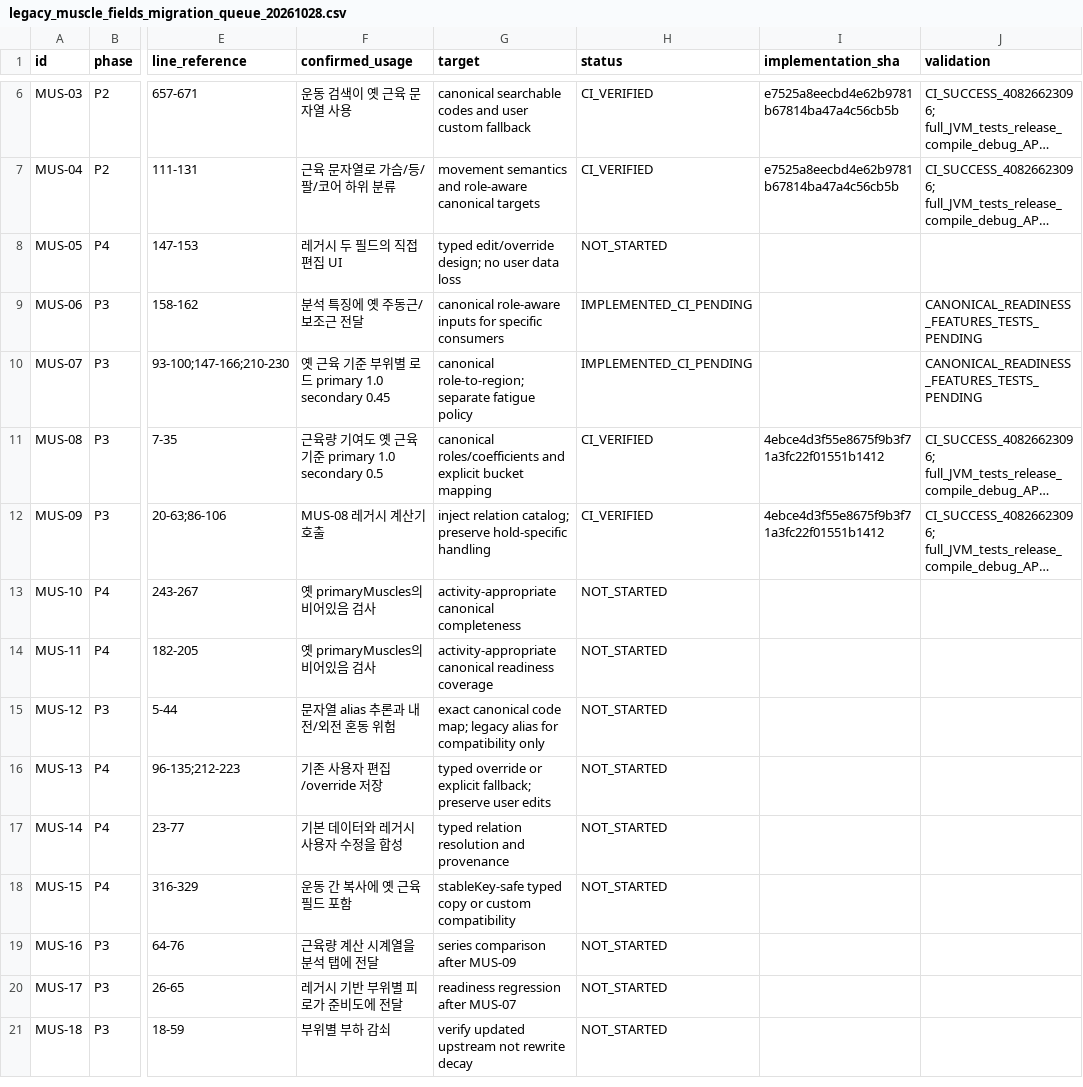
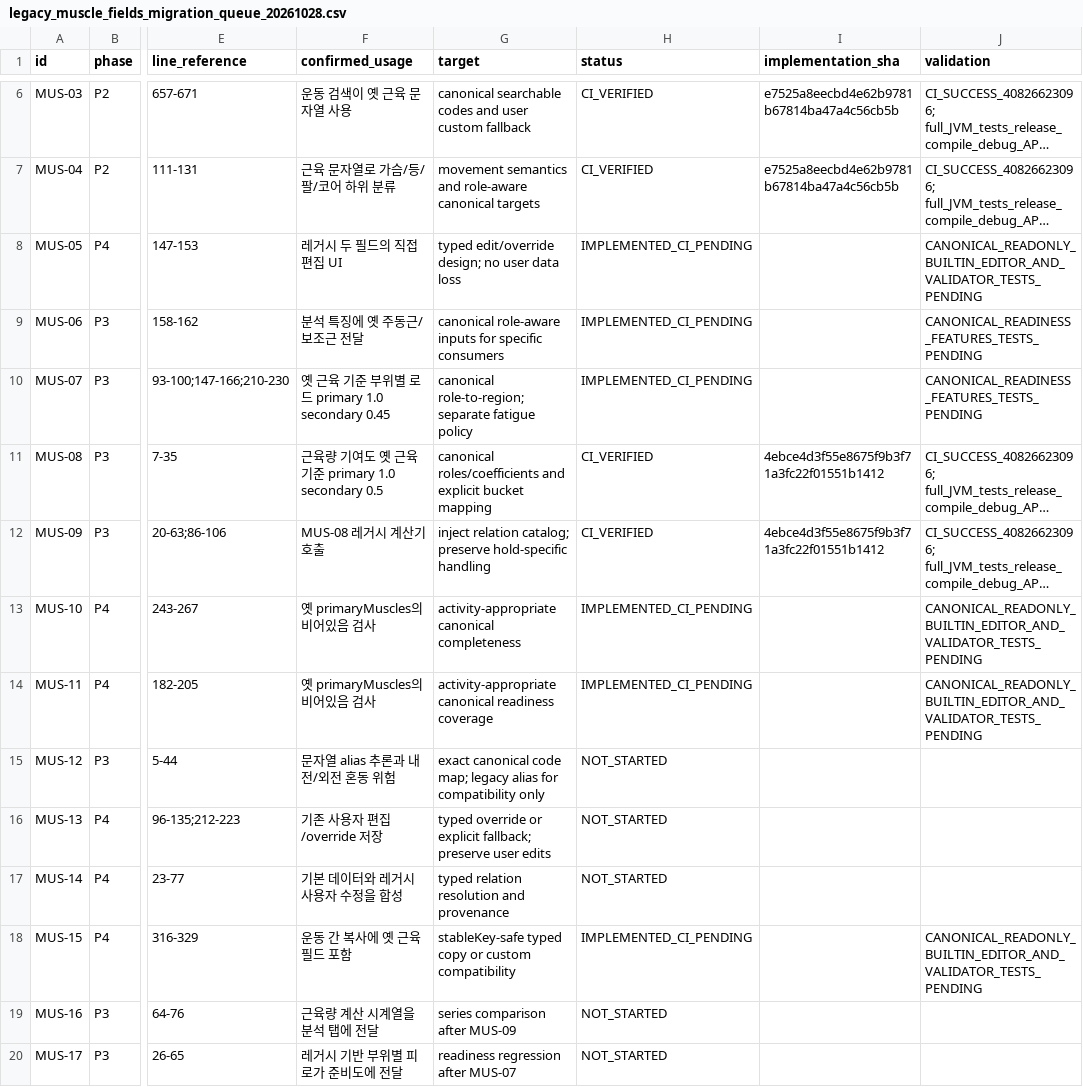
Before and after one commit to Mascollel-Ko/WhatYouGottaDo, a CSV file: docs/audits/legacy_muscle_fields_migration_queue_20261028.csv, drawn as a sheet; only a part is shown, gaps mark what is left out; the shorter side is filled out with more unchanged rows; long unchanged cells end in …; the diff names each change by its address in the sheet, - before the commit and + after, or states it on an @@ line.

Commit message:
feat(metadata): retire built-in legacy muscle editor and validate canonical relations (MUS-05/10/11/15)

```diff
--- a/docs/audits/legacy_muscle_fields_migration_queue_20261028.csv
+++ b/docs/audits/legacy_muscle_fields_migration_queue_20261028.csv
-H8 (status): NOT_STARTED
+H8 (status): IMPLEMENTED_CI_PENDING
-J8 (validation): (empty)
+J8 (validation): CANONICAL_READONLY_BUILTIN_EDITOR_AND_VALIDATOR_TESTS_PENDING
-H13:H14 (status): NOT_STARTED
+H13:H14 (status): IMPLEMENTED_CI_PENDING
-J13:J14 (validation): (empty)
+J13:J14 (validation): CANONICAL_READONLY_BUILTIN_EDITOR_AND_VALIDATOR_TESTS_PENDING
-H18 (status): NOT_STARTED
+H18 (status): IMPLEMENTED_CI_PENDING
-J18 (validation): (empty)
+J18 (validation): CANONICAL_READONLY_BUILTIN_EDITOR_AND_VALIDATOR_TESTS_PENDING
```
Also changed, not shown: 7 other files.
